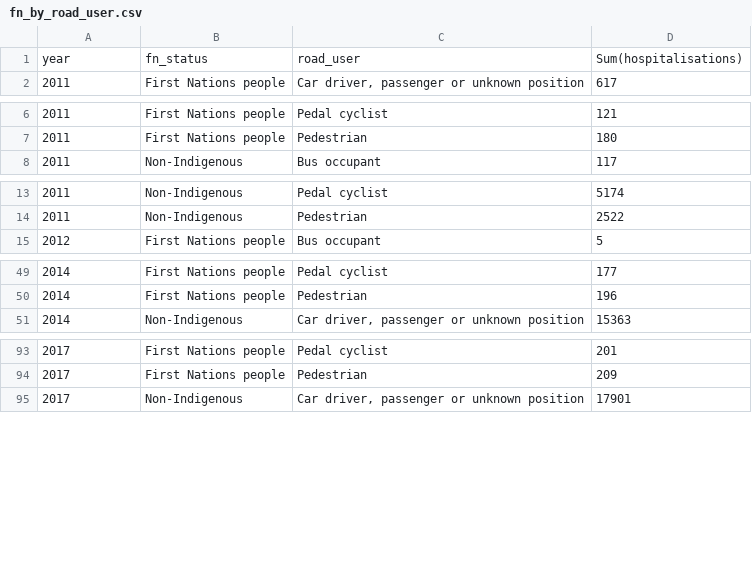
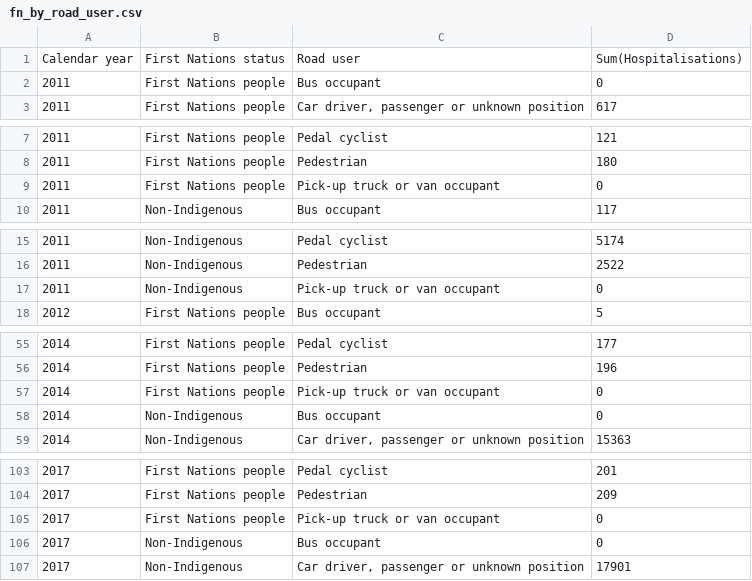
Before and after one commit to MinhTrannnnnn/COS30045---Testing, a CSV file: data/FN/fn_by_road_user.csv, drawn as a sheet; only a part is shown, gaps mark what is left out; the diff covers the shown part only.

```diff
--- a/data/FN/fn_by_road_user.csv
+++ b/data/FN/fn_by_road_user.csv
@@ -1,2 +1,3 @@
-"year","fn_status","road_user","Sum(hospitalisations)"
+"Calendar year","First Nations status","Road user","Sum(Hospitalisations)"
+2011,"First Nations people","Bus occupant",0
 2011,"First Nations people","Car driver, passenger or unknown position",617
@@ -7,2 +8,3 @@
 2011,"First Nations people","Pedestrian",180
+2011,"First Nations people","Pick-up truck or van occupant",0
 2011,"Non-Indigenous","Bus occupant",117
@@ -14,2 +16,3 @@
 2011,"Non-Indigenous","Pedestrian",2522
+2011,"Non-Indigenous","Pick-up truck or van occupant",0
 2012,"First Nations people","Bus occupant",5
@@ -50,2 +56,4 @@
 2014,"First Nations people","Pedestrian",196
+2014,"First Nations people","Pick-up truck or van occupant",0
+2014,"Non-Indigenous","Bus occupant",0
 2014,"Non-Indigenous","Car driver, passenger or unknown position",15363
@@ -94,2 +104,4 @@
 2017,"First Nations people","Pedestrian",209
+2017,"First Nations people","Pick-up truck or van occupant",0
+2017,"Non-Indigenous","Bus occupant",0
 2017,"Non-Indigenous","Car driver, passenger or unknown position",17901
```
Also changed, not shown: 8 added rows elsewhere in this file, data/FN/fn_by_age.csv, data/FN/fn_by_remoteness.csv, 13 other files.
